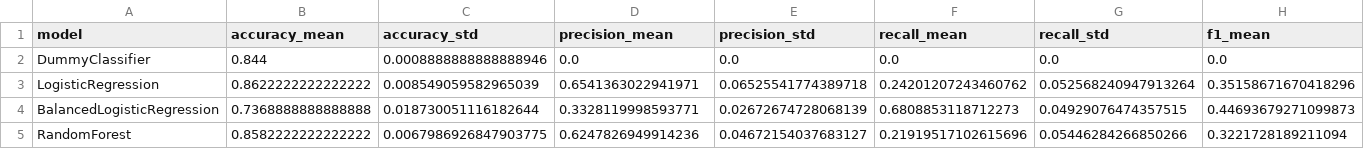
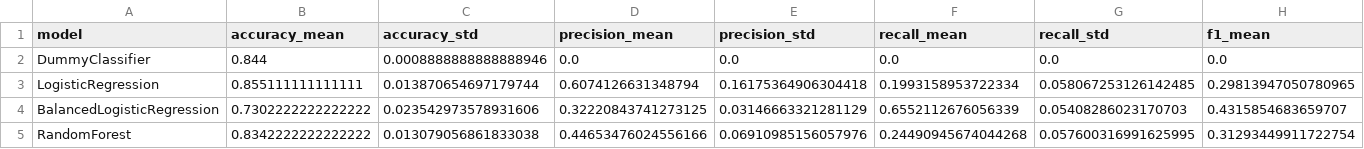
Before and after one commit to Arte8/QuickBite, a CSV file: reports/cv_results.csv, drawn as a sheet; only a part is shown; the diff covers the shown part only; the diff names each change by its address in the sheet, - before the commit and + after, or states it on an @@ line.

```diff
--- a/reports/cv_results.csv
+++ b/reports/cv_results.csv
-B3 (accuracy_mean): 0.8622222222222222
+B3 (accuracy_mean): 0.855111111111111
-C3 (accuracy_std): 0.008549059582965039
+C3 (accuracy_std): 0.013870654697179744
-D3 (precision_mean): 0.6541363022941971
+D3 (precision_mean): 0.6074126631348794
-E3 (precision_std): 0.06525541774389718
+E3 (precision_std): 0.16175364906304418
-F3 (recall_mean): 0.24201207243460762
+F3 (recall_mean): 0.1993158953722334
-G3 (recall_std): 0.052568240947913264
+G3 (recall_std): 0.058067253126142485
-H3 (f1_mean): 0.35158671670418296
+H3 (f1_mean): 0.29813947050780965
-B4 (accuracy_mean): 0.7368888888888888
+B4 (accuracy_mean): 0.7302222222222222
-C4 (accuracy_std): 0.018730051116182644
+C4 (accuracy_std): 0.023542973578931606
-D4 (precision_mean): 0.3328119998593771
+D4 (precision_mean): 0.32220843741273125
-E4 (precision_std): 0.02672674728068139
+E4 (precision_std): 0.03146663321281129
-F4 (recall_mean): 0.6808853118712273
+F4 (recall_mean): 0.6552112676056339
-G4 (recall_std): 0.04929076474357515
+G4 (recall_std): 0.05408286023170703
-H4 (f1_mean): 0.44693679271099873
+H4 (f1_mean): 0.4315854683659707
-B5 (accuracy_mean): 0.8582222222222222
+B5 (accuracy_mean): 0.8342222222222222
-C5 (accuracy_std): 0.0067986926847903775
+C5 (accuracy_std): 0.013079056861833038
-D5 (precision_mean): 0.6247826949914236
+D5 (precision_mean): 0.44653476024556166
-E5 (precision_std): 0.04672154037683127
+E5 (precision_std): 0.06910985156057976
-F5 (recall_mean): 0.21919517102615696
+F5 (recall_mean): 0.24490945674044268
-G5 (recall_std): 0.05446284266850266
+G5 (recall_std): 0.057600316991625995
-H5 (f1_mean): 0.3221728189211094
+H5 (f1_mean): 0.31293449911722754
```
Also changed, not shown: 9 edited cells elsewhere in this file, 4 other files.
